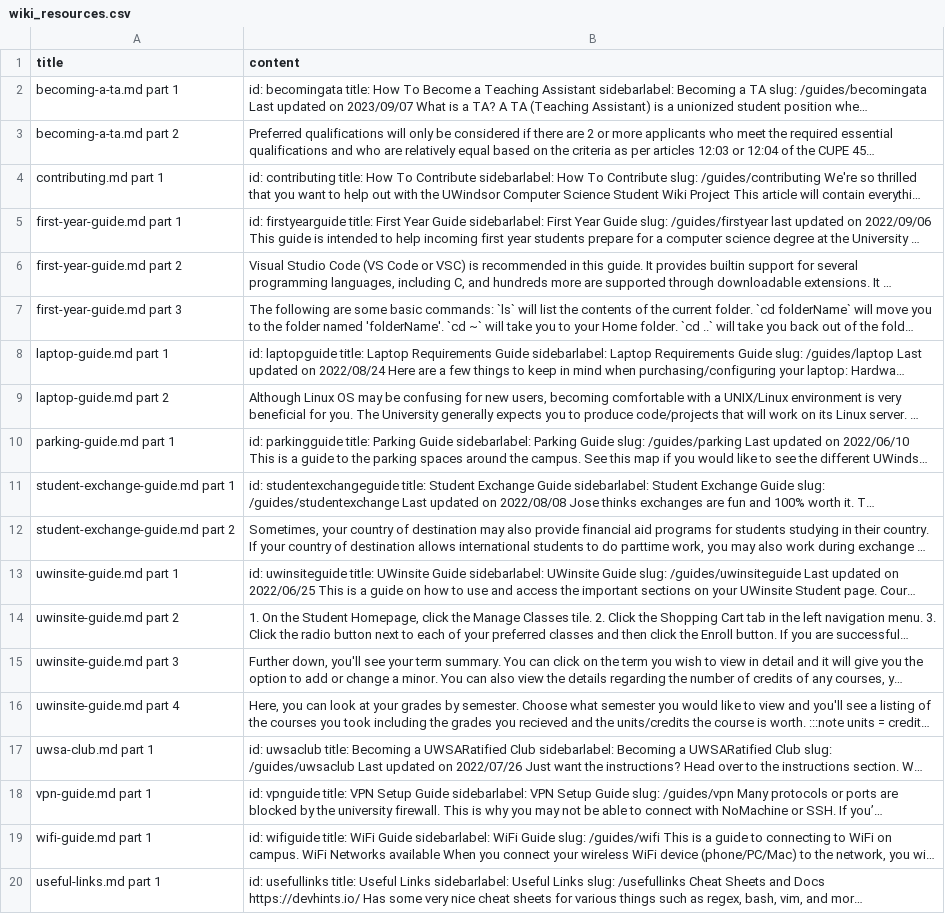
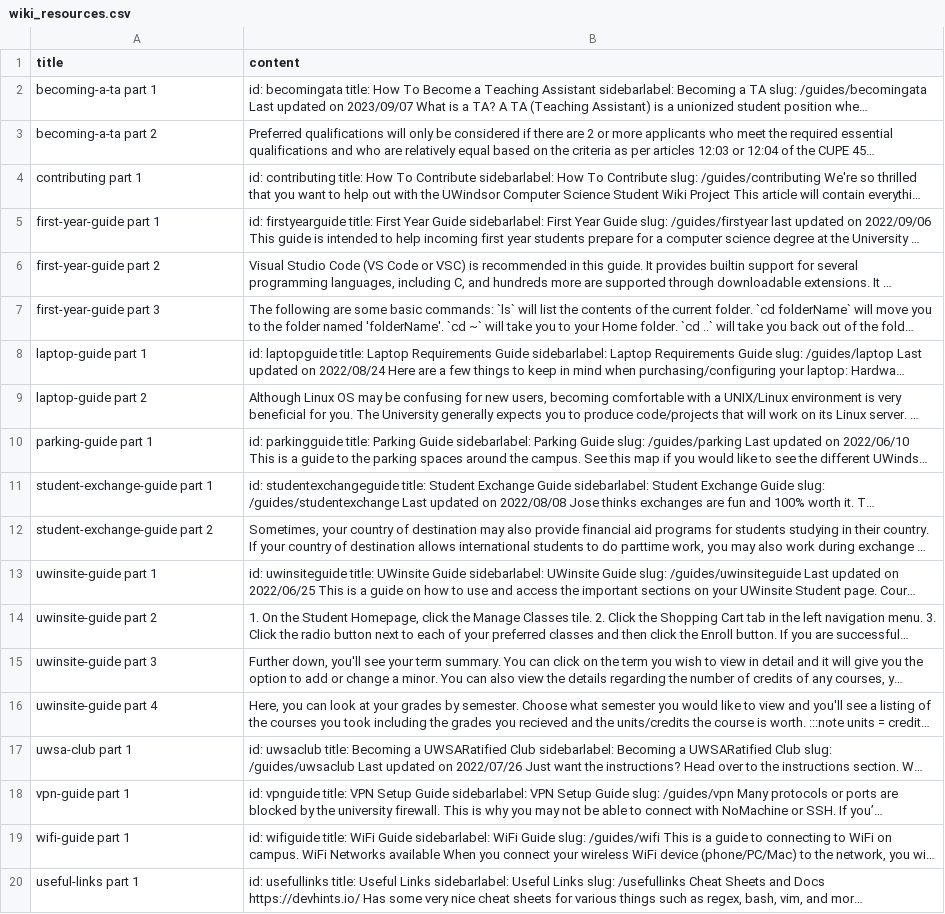
Before and after one commit to uwindsorcss/ai-assistant, a CSV file: src/data/base/wiki_resources.csv, drawn as a sheet; long unchanged cells end in …; the diff names each change by its address in the sheet, - before the commit and + after, or states it on an @@ line.

Commit message:
Updated db to include titles

```diff
--- a/src/data/base/wiki_resources.csv
+++ b/src/data/base/wiki_resources.csv
-A2 (title): becoming-a-ta.md part 1
+A2 (title): becoming-a-ta part 1
-A3 (title): becoming-a-ta.md part 2
+A3 (title): becoming-a-ta part 2
-A4 (title): contributing.md part 1
+A4 (title): contributing part 1
-A5 (title): first-year-guide.md part 1
+A5 (title): first-year-guide part 1
-A6 (title): first-year-guide.md part 2
+A6 (title): first-year-guide part 2
-A7 (title): first-year-guide.md part 3
+A7 (title): first-year-guide part 3
-A8 (title): laptop-guide.md part 1
+A8 (title): laptop-guide part 1
-A9 (title): laptop-guide.md part 2
+A9 (title): laptop-guide part 2
-A10 (title): parking-guide.md part 1
+A10 (title): parking-guide part 1
-A11 (title): student-exchange-guide.md part 1
+A11 (title): student-exchange-guide part 1
-A12 (title): student-exchange-guide.md part 2
+A12 (title): student-exchange-guide part 2
-A13 (title): uwinsite-guide.md part 1
+A13 (title): uwinsite-guide part 1
-A14 (title): uwinsite-guide.md part 2
+A14 (title): uwinsite-guide part 2
-A15 (title): uwinsite-guide.md part 3
+A15 (title): uwinsite-guide part 3
-A16 (title): uwinsite-guide.md part 4
+A16 (title): uwinsite-guide part 4
-A17 (title): uwsa-club.md part 1
+A17 (title): uwsa-club part 1
-A18 (title): vpn-guide.md part 1
+A18 (title): vpn-guide part 1
-A19 (title): wifi-guide.md part 1
+A19 (title): wifi-guide part 1
-A20 (title): useful-links.md part 1
+A20 (title): useful-links part 1
```
Also changed, not shown: src/data/corpus.csv, 2 other files.
